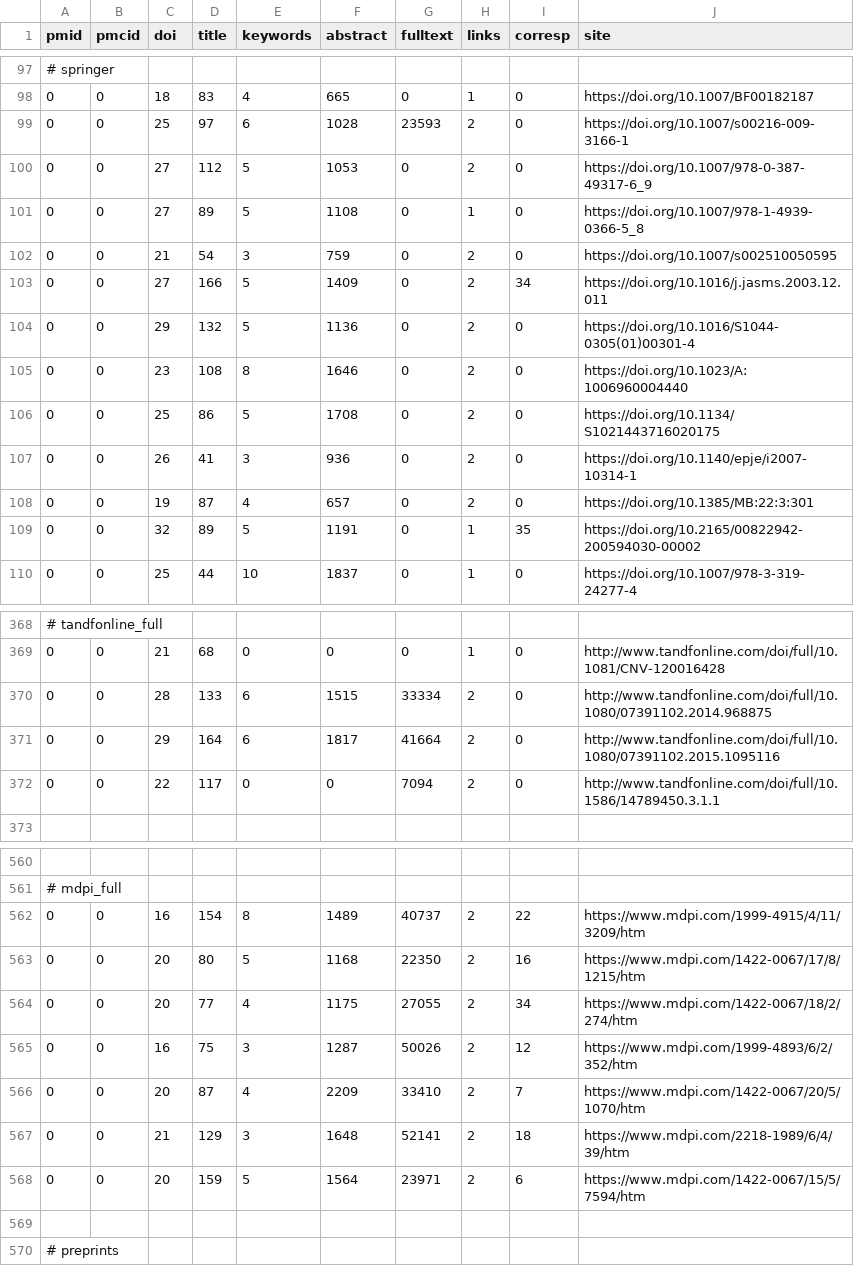
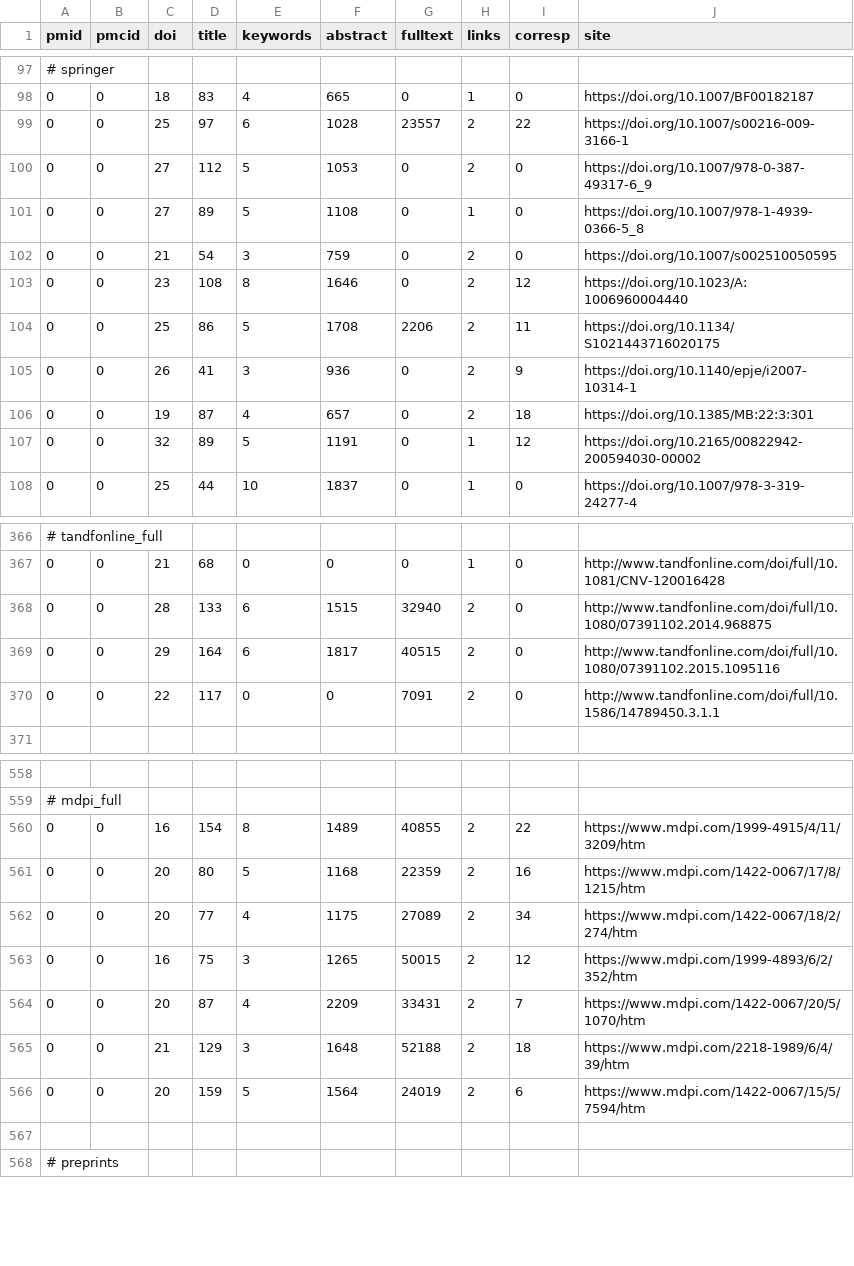
Before and after one commit to edamontology/pubfetcher, a CSV file: core/src/main/resources/scrape/journals.csv, drawn as a sheet; only a part is shown, gaps mark what is left out; the diff covers the shown part only.

```diff
--- a/core/src/main/resources/scrape/journals.csv
+++ b/core/src/main/resources/scrape/journals.csv
@@ -98,3 +98,3 @@ pmid,pmcid,doi,title,keywords,abstract,fulltext,links,corresp,site
 0,0,18,83,4,665,0,1,0,https://doi.org/10.1007/BF00182187
-0,0,25,97,6,1028,23593,2,0,https://doi.org/10.1007/s00216-009-3166-1
+0,0,25,97,6,1028,23557,2,22,https://doi.org/10.1007/s00216-009-3166-1
 0,0,27,112,5,1053,0,2,0,https://doi.org/10.1007/978-0-387-49317-6_9
@@ -102,9 +102,7 @@ pmid,pmcid,doi,title,keywords,abstract,fulltext,links,corresp,site
 0,0,21,54,3,759,0,2,0,https://doi.org/10.1007/s002510050595
-0,0,27,166,5,1409,0,2,34,https://doi.org/10.1016/j.jasms.2003.12.011
-0,0,29,132,5,1136,0,2,0,https://doi.org/10.1016/S1044-0305(01)00301-4
-0,0,23,108,8,1646,0,2,0,https://doi.org/10.1023/A:1006960004440
-0,0,25,86,5,1708,0,2,0,https://doi.org/10.1134/S1021443716020175
-0,0,26,41,3,936,0,2,0,https://doi.org/10.1140/epje/i2007-10314-1
-0,0,19,87,4,657,0,2,0,https://doi.org/10.1385/MB:22:3:301
-0,0,32,89,5,1191,0,1,35,https://doi.org/10.2165/00822942-200594030-00002
+0,0,23,108,8,1646,0,2,12,https://doi.org/10.1023/A:1006960004440
+0,0,25,86,5,1708,2206,2,11,https://doi.org/10.1134/S1021443716020175
+0,0,26,41,3,936,0,2,9,https://doi.org/10.1140/epje/i2007-10314-1
+0,0,19,87,4,657,0,2,18,https://doi.org/10.1385/MB:22:3:301
+0,0,32,89,5,1191,0,1,12,https://doi.org/10.2165/00822942-200594030-00002
 0,0,25,44,10,1837,0,1,0,https://doi.org/10.1007/978-3-319-24277-4
@@ -369,5 +367,5 @@ pmid,pmcid,doi,title,keywords,abstract,fulltext,links,corresp,site
 0,0,21,68,0,0,0,1,0,http://www.tandfonline.com/doi/full/10.1081/CNV-120016428
-0,0,28,133,6,1515,33334,2,0,http://www.tandfonline.com/doi/full/10.1080/07391102.2014.968875
-0,0,29,164,6,1817,41664,2,0,http://www.tandfonline.com/doi/full/10.1080/07391102.2015.1095116
-0,0,22,117,0,0,7094,2,0,http://www.tandfonline.com/doi/full/10.1586/14789450.3.1.1
+0,0,28,133,6,1515,32940,2,0,http://www.tandfonline.com/doi/full/10.1080/07391102.2014.968875
+0,0,29,164,6,1817,40515,2,0,http://www.tandfonline.com/doi/full/10.1080/07391102.2015.1095116
+0,0,22,117,0,0,7091,2,0,http://www.tandfonline.com/doi/full/10.1586/14789450.3.1.1
 
@@ -561,9 +559,9 @@ pmid,pmcid,doi,title,keywords,abstract,fulltext,links,corresp,site
 # mdpi_full
-0,0,16,154,8,1489,40737,2,22,https://www.mdpi.com/1999-4915/4/11/3209/htm
-0,0,20,80,5,1168,22350,2,16,https://www.mdpi.com/1422-0067/17/8/1215/htm
-0,0,20,77,4,1175,27055,2,34,https://www.mdpi.com/1422-0067/18/2/274/htm
-0,0,16,75,3,1287,50026,2,12,https://www.mdpi.com/1999-4893/6/2/352/htm
-0,0,20,87,4,2209,33410,2,7,https://www.mdpi.com/1422-0067/20/5/1070/htm
-0,0,21,129,3,1648,52141,2,18,https://www.mdpi.com/2218-1989/6/4/39/htm
-0,0,20,159,5,1564,23971,2,6,https://www.mdpi.com/1422-0067/15/5/7594/htm
+0,0,16,154,8,1489,40855,2,22,https://www.mdpi.com/1999-4915/4/11/3209/htm
+0,0,20,80,5,1168,22359,2,16,https://www.mdpi.com/1422-0067/17/8/1215/htm
+0,0,20,77,4,1175,27089,2,34,https://www.mdpi.com/1422-0067/18/2/274/htm
+0,0,16,75,3,1265,50015,2,12,https://www.mdpi.com/1999-4893/6/2/352/htm
+0,0,20,87,4,2209,33431,2,7,https://www.mdpi.com/1422-0067/20/5/1070/htm
+0,0,21,129,3,1648,52188,2,18,https://www.mdpi.com/2218-1989/6/4/39/htm
+0,0,20,159,5,1564,24019,2,6,https://www.mdpi.com/1422-0067/15/5/7594/htm
 
```
Also changed, not shown: 38 edited cells elsewhere in this file, core/src/main/resources/scrape/webpages.csv, 5 other files.
